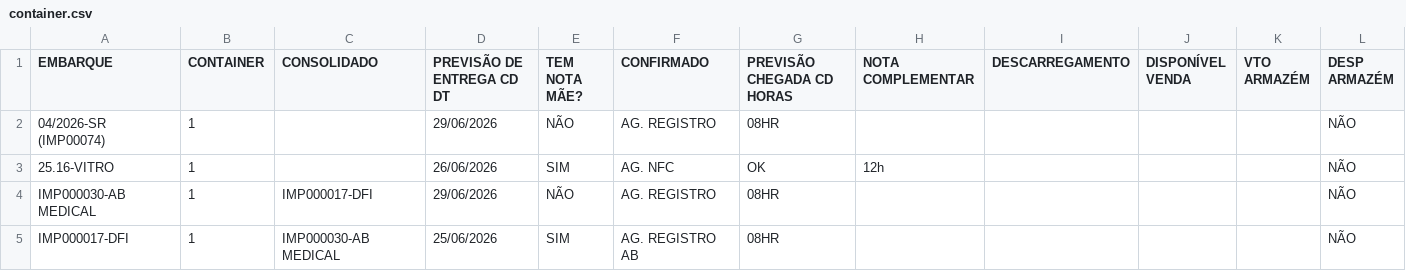
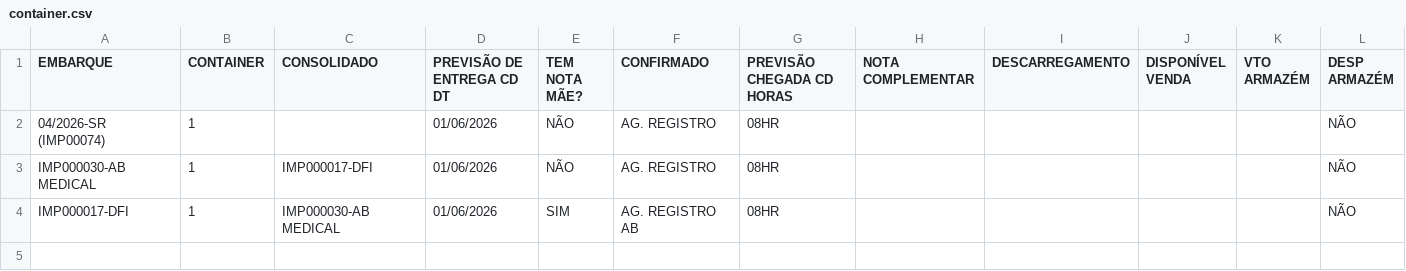
Before and after one commit to FelipeFreitasLabor/FUP-IMPORTA-O, a CSV file: container.csv, drawn as a sheet.

```diff
--- a/container.csv
+++ b/container.csv
@@ -1,5 +1,4 @@
 EMBARQUE;CONTAINER;CONSOLIDADO;PREVISÃO DE ENTREGA CD DT;TEM NOTA MÃE?;CONFIRMADO;PREVISÃO CHEGADA CD HORAS;NOTA COMPLEMENTAR;DESCARREGAMENTO;DISPONÍVEL VENDA;VTO ARMAZÉM;DESP ARMAZÉM
-04/2026-SR (IMP00074);1;;29/06/2026;NÃO;AG. REGISTRO;08HR;;;;;NÃO
-25.16-VITRO;1;;26/06/2026;SIM;AG. NFC;OK;12h;;;;NÃO
-IMP000030-AB MEDICAL;1;IMP000017-DFI;29/06/2026;NÃO;AG. REGISTRO;08HR;;;;;NÃO
-IMP000017-DFI;1;IMP000030-AB MEDICAL;25/06/2026;SIM;AG. REGISTRO AB;08HR;;;;;NÃO
+04/2026-SR (IMP00074);1;;01/06/2026;NÃO;AG. REGISTRO;08HR;;;;;NÃO
+IMP000030-AB MEDICAL;1;IMP000017-DFI;01/06/2026;NÃO;AG. REGISTRO;08HR;;;;;NÃO
+IMP000017-DFI;1;IMP000030-AB MEDICAL;01/06/2026;SIM;AG. REGISTRO AB;08HR;;;;;NÃO
```
Also changed, not shown: resumo.csv.
